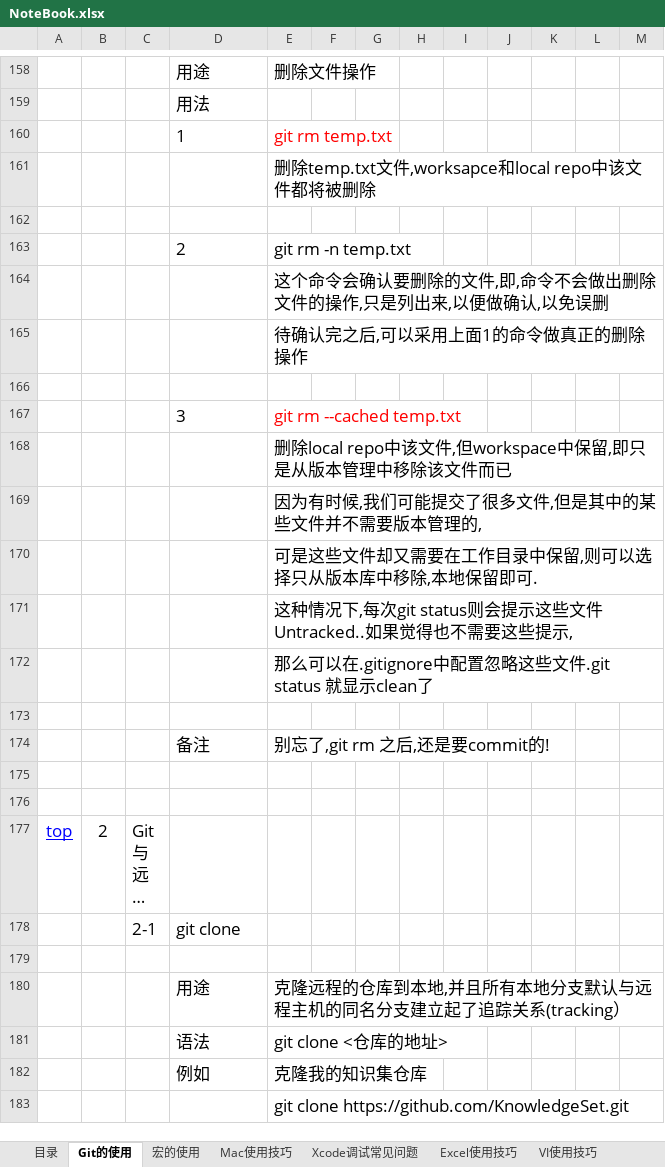
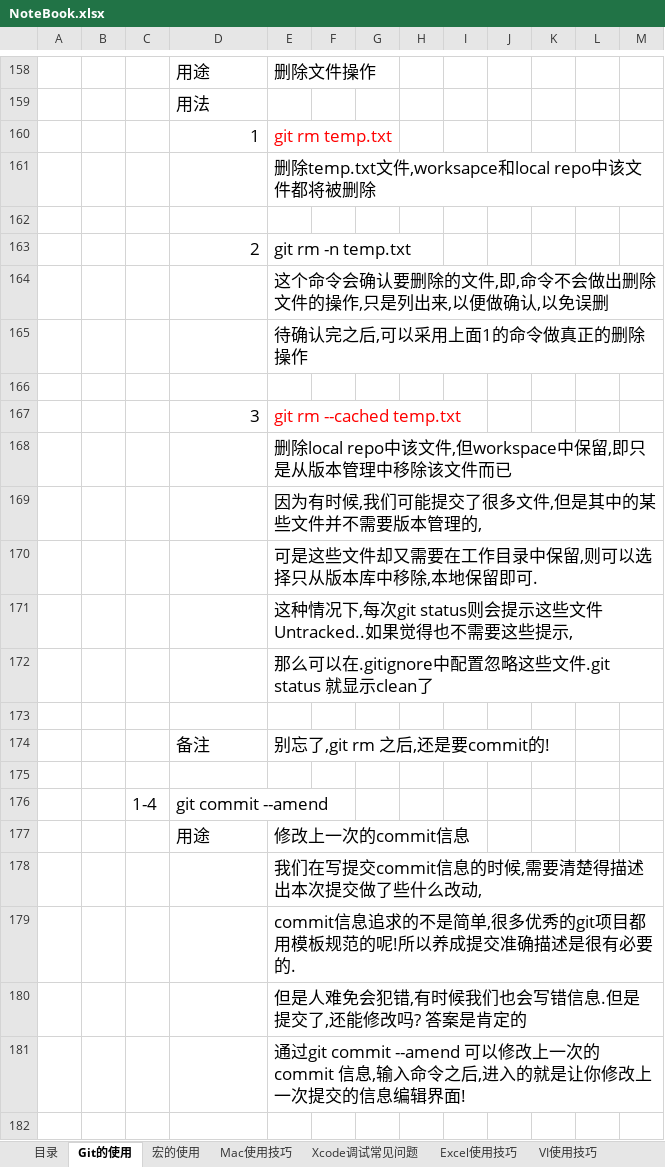
Before and after one commit to sokasyn/KnowledgeSet, an Excel workbook: NoteBook.xlsx, sheet Git的使用, drawn as a sheet; only a part is shown, gaps mark what is left out; the shorter side is filled out with more unchanged rows; long unchanged cells end in …; values as stored, in another font and other column widths than the file's, no borders; charts and pictures not drawn; the diff names each change by its address in the sheet, - before the commit and + after, or states it on an @@ line.

Commit message:
追加git commit --amend,修改上一次提交信息

```diff
--- a/NoteBook.xlsx (sheet Git的使用)
+++ b/NoteBook.xlsx (sheet Git的使用)
-D160 alignment: left
+D160 alignment: right
-D163 alignment: left
+D163 alignment: right
-D167 alignment: left
+D167 alignment: right
+row 176:  |  | 1-4 | git commit --amend
+row 177:  |  |  | 用途 | 修改上一次的commit信息
+row 178:  |  |  |  | 我们在写提交commit信息的时候,需要清楚得描述出本次提交做了些什么改动,
+row 179:  |  |  |  | commit信息追求的不是简单,很多优秀的git项目都用模板规范的呢!所以养成提交准确描述是很有必要的.
+row 180:  |  |  |  | 但是人难免会犯错,有时候我们也会写错信息.但是提交了,还能修改吗? 答案是肯定的
+row 181:  |  |  |  | 通过git commit --amend 可以修改上一次的commit 信息,输入命令之后,进入的就是让你修改上一次提交的信息编辑界面!
```
Also changed, not shown: charts or pictures.
